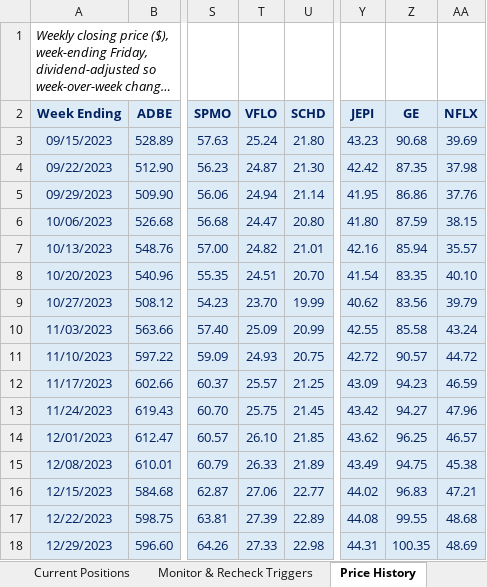
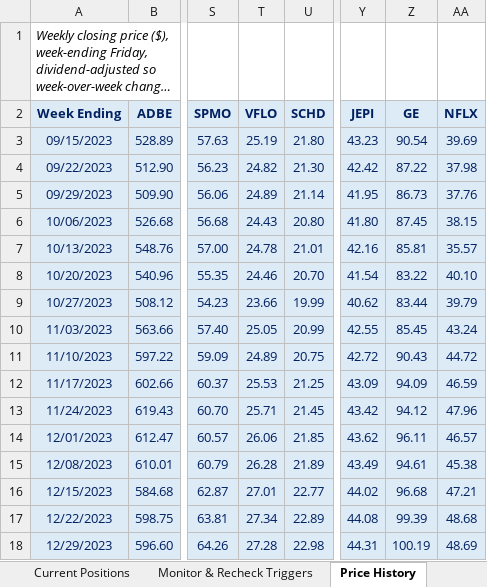
Before and after one commit to cope413/Stock_Picker, an Excel workbook: LANDRY_SYSTEM_WORKBOOK_25.xlsx, sheet Price History, drawn as a sheet; only a part is shown, gaps mark what is left out; long unchanged cells end in …; values as stored, in another font and other column widths than the file's, no borders; the diff covers the shown part only; the diff names each change by its address in the sheet, - before the commit and + after, or states it on an @@ line.

```diff
--- a/LANDRY_SYSTEM_WORKBOOK_25.xlsx (sheet Price History)
+++ b/LANDRY_SYSTEM_WORKBOOK_25.xlsx (sheet Price History)
-T3 (VFLO): 25.24
+T3 (VFLO): 25.19
-Z3 (GE): 90.68
+Z3 (GE): 90.54
-T4 (VFLO): 24.87
+T4 (VFLO): 24.82
-Z4 (GE): 87.35
+Z4 (GE): 87.22
-T5 (VFLO): 24.94
+T5 (VFLO): 24.89
-Z5 (GE): 86.86
+Z5 (GE): 86.73
-T6 (VFLO): 24.47
+T6 (VFLO): 24.43
-Z6 (GE): 87.59
+Z6 (GE): 87.45
-T7 (VFLO): 24.82
+T7 (VFLO): 24.78
-Z7 (GE): 85.94
+Z7 (GE): 85.81
-T8 (VFLO): 24.51
+T8 (VFLO): 24.46
-Z8 (GE): 83.35
+Z8 (GE): 83.22
-T9 (VFLO): 23.70
+T9 (VFLO): 23.66
-Z9 (GE): 83.56
+Z9 (GE): 83.44
-T10 (VFLO): 25.09
+T10 (VFLO): 25.05
-Z10 (GE): 85.58
+Z10 (GE): 85.45
-T11 (VFLO): 24.93
+T11 (VFLO): 24.89
-Z11 (GE): 90.57
+Z11 (GE): 90.43
-T12 (VFLO): 25.57
+T12 (VFLO): 25.53
-Z12 (GE): 94.23
+Z12 (GE): 94.09
-T13 (VFLO): 25.75
+T13 (VFLO): 25.71
-Z13 (GE): 94.27
+Z13 (GE): 94.12
-T14 (VFLO): 26.10
+T14 (VFLO): 26.06
-Z14 (GE): 96.25
+Z14 (GE): 96.11
-T15 (VFLO): 26.33
+T15 (VFLO): 26.28
-Z15 (GE): 94.75
+Z15 (GE): 94.61
-T16 (VFLO): 27.06
+T16 (VFLO): 27.01
-Z16 (GE): 96.83
+Z16 (GE): 96.68
-T17 (VFLO): 27.39
+T17 (VFLO): 27.34
-Z17 (GE): 99.55
+Z17 (GE): 99.39
-T18 (VFLO): 27.33
+T18 (VFLO): 27.28
-Z18 (GE): 100.35
+Z18 (GE): 100.19
```
Also changed, not shown: 289 edited cells elsewhere in this sheet, sheet Returns (Calc), sheet Monitor & Recheck Triggers, sheet Current Positions, sheet Process Checklist, sheet Journal, sheet Correlation Matrix, 1 more sheet, hidden cells, charts or pictures, 1 other file.
